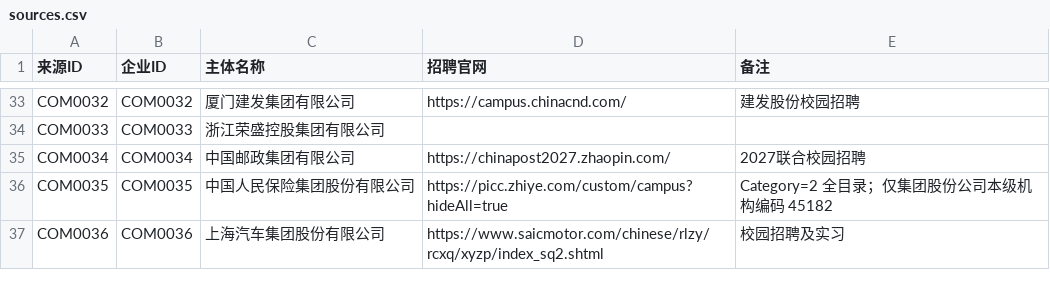
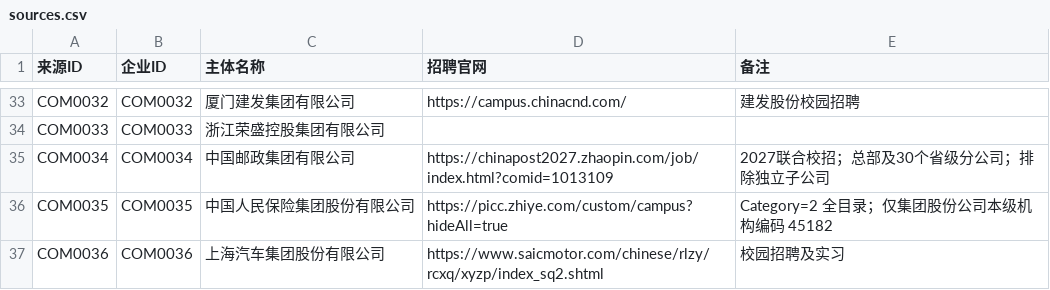
Before and after one commit to MorePeanuts/job-crawler, a CSV file: sites/sources.csv, drawn as a sheet; only a part is shown, gaps mark what is left out.

Commit message:
feat: collect China Post parent campus roles

```diff
--- a/sites/sources.csv
+++ b/sites/sources.csv
@@ -34,3 +34,3 @@ COM0032,COM0032,厦门建发集团有限公司,https://campus.chinacnd.com/,建
 COM0033,COM0033,浙江荣盛控股集团有限公司,,
-COM0034,COM0034,中国邮政集团有限公司,https://chinapost2027.zhaopin.com/,2027联合校园招聘
+COM0034,COM0034,中国邮政集团有限公司,https://chinapost2027.zhaopin.com/job/index.html?comid=1013109,2027联合校招；总部及30个省级分公司；排除独立子公司
 COM0035,COM0035,中国人民保险集团股份有限公司,https://picc.zhiye.com/custom/campus?hideAll=true,Category=2 全目录；仅集团股份公司本级机构编码 45182
```
Also changed, not shown: 3 other files.
